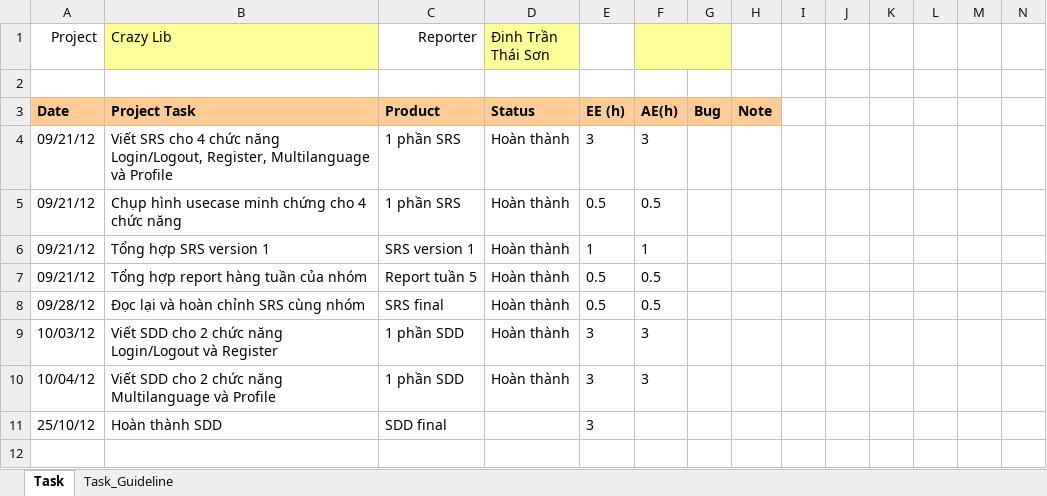
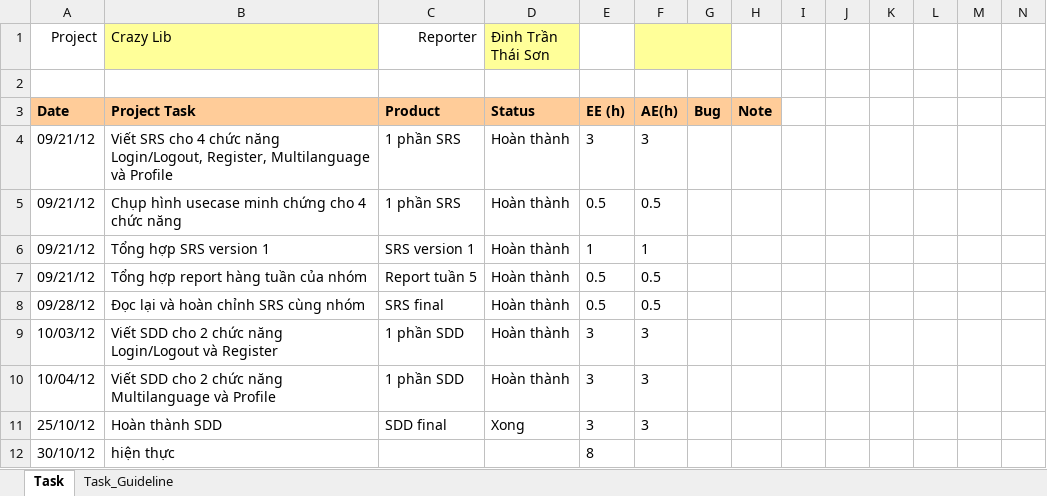
Before and after one commit to kudo108/crazylib, an Excel workbook: BaoCaoCaNhan/Weekly_Report_Son.xlsx, sheet Task, drawn as a sheet; only a part is shown; values as stored, in another font and other column widths than the file's, no borders; rows hold the shown columns only; the diff names each change by its address in the sheet, - before the commit and + after, or states it on an @@ line.

```diff
--- a/BaoCaoCaNhan/Weekly_Report_Son.xlsx (sheet Task)
+++ b/BaoCaoCaNhan/Weekly_Report_Son.xlsx (sheet Task)
-D11 (Đinh Trần Thái Sơn): (empty)
+D11 (Đinh Trần Thái Sơn): Xong
-F11: (empty)
+F11: 3
+row 12: 30/10/12 | hiện thực |  |  | 8
```
Also changed, not shown: BaoCaoCaNhan/Weekly_Report_Thanh.xlsx, BaoCaoCaNhan/Weekly_Report_Vu.xlsx, 6 other files.
